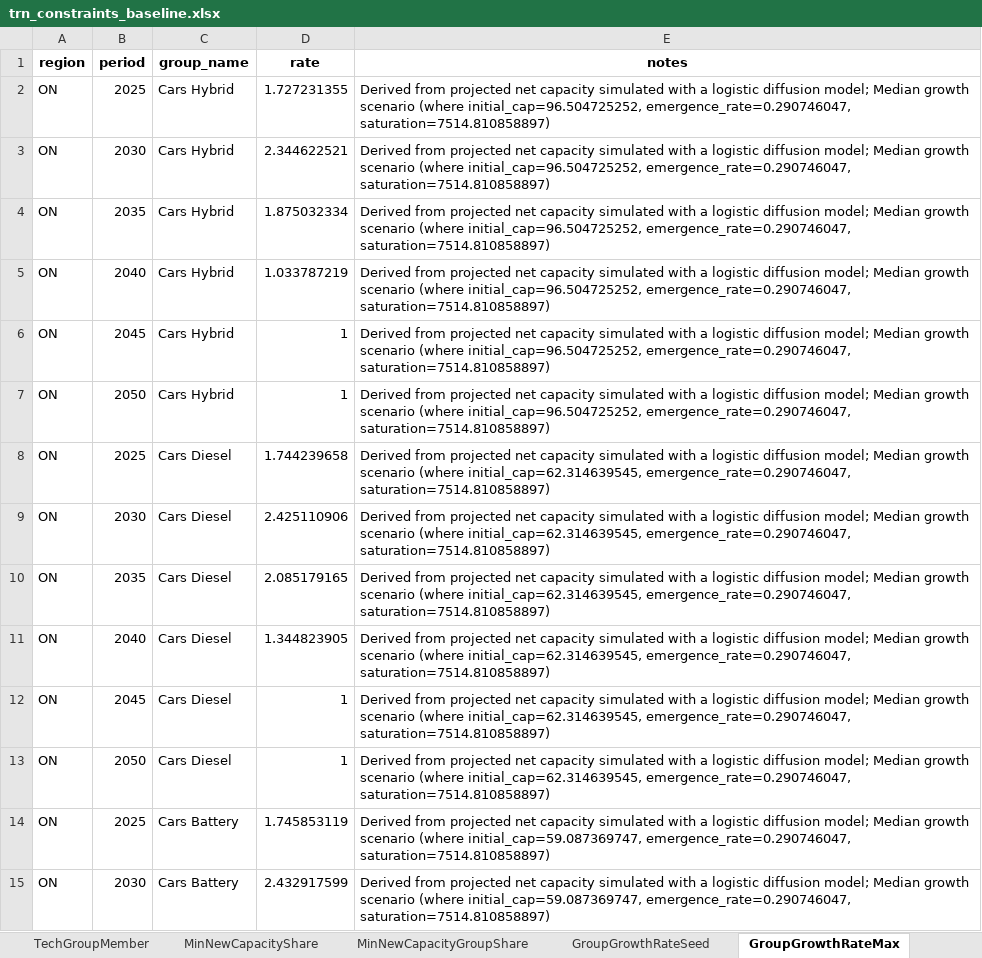
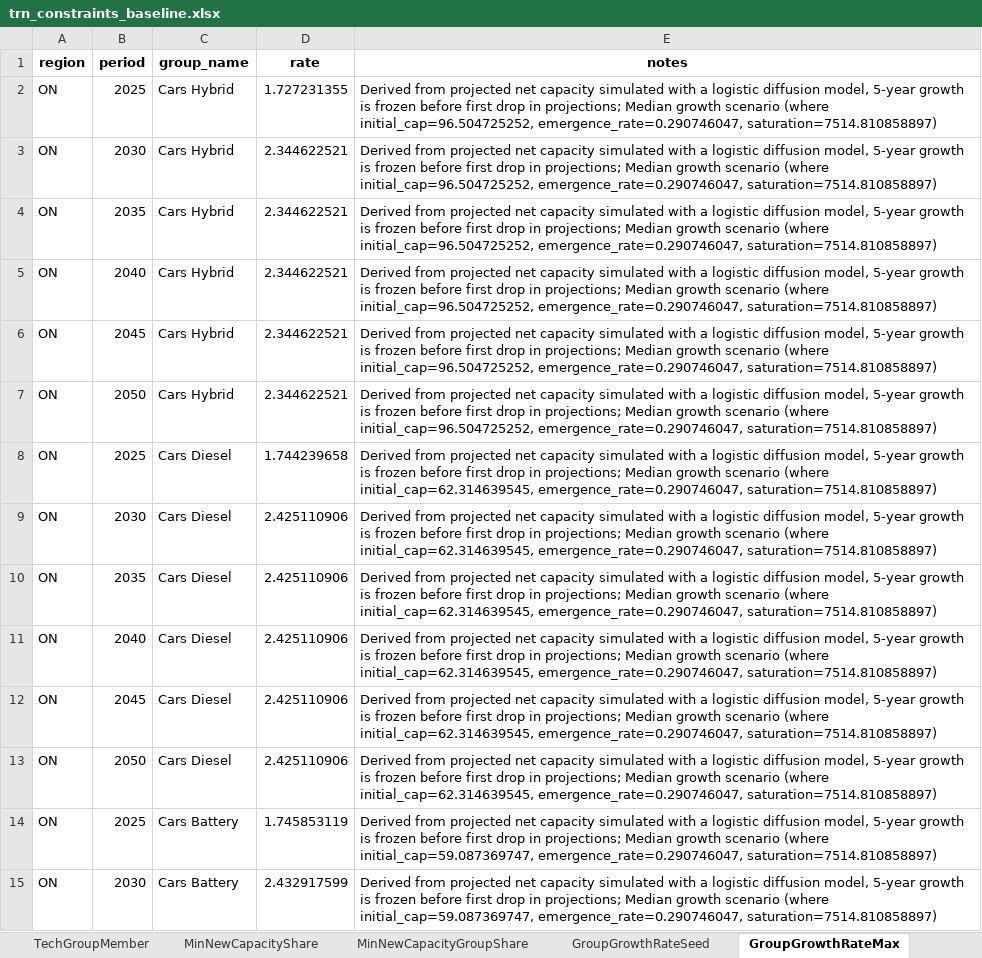
Before and after one commit to CANOE-main/canoe-transportation, an Excel workbook: model_constraints/trn_constraints_baseline.xlsx, sheet GroupGrowthRateMax, drawn as a sheet; only a part is shown; values as stored, in another font and other column widths than the file's, no borders; the diff covers the shown part only; the diff names each change by its address in the sheet, - before the commit and + after, or states it on an @@ line.

```diff
--- a/model_constraints/trn_constraints_baseline.xlsx (sheet GroupGrowthRateMax)
+++ b/model_constraints/trn_constraints_baseline.xlsx (sheet GroupGrowthRateMax)
-E2:E7 (notes): …logistic diffusion model; Median growth…
+E2:E7 (notes): …logistic diffusion model, 5-year growth is frozen before first drop in projections; Median growth…
-D4 (rate): 1.875032334
+D4 (rate): 2.344622521
-D5 (rate): 1.033787219
+D5 (rate): 2.344622521
-D6:D7 (rate): 1
+D6:D7 (rate): 2.344622521
-E8:E13 (notes): …logistic diffusion model; Median growth…
+E8:E13 (notes): …logistic diffusion model, 5-year growth is frozen before first drop in projections; Median growth…
-D10 (rate): 2.085179165
+D10 (rate): 2.425110906
-D11 (rate): 1.344823905
+D11 (rate): 2.425110906
-D12:D13 (rate): 1
+D12:D13 (rate): 2.425110906
-E14:E15 (notes): …logistic diffusion model; Median growth…
+E14:E15 (notes): …logistic diffusion model, 5-year growth is frozen before first drop in projections; Median growth…
```
Also changed, not shown: 218 edited cells elsewhere in this sheet, model_constraints/trn_constraints_evgrowth.xlsx, model_constraints/trn_constraints_highgrowth.xlsx, 36 other files.
